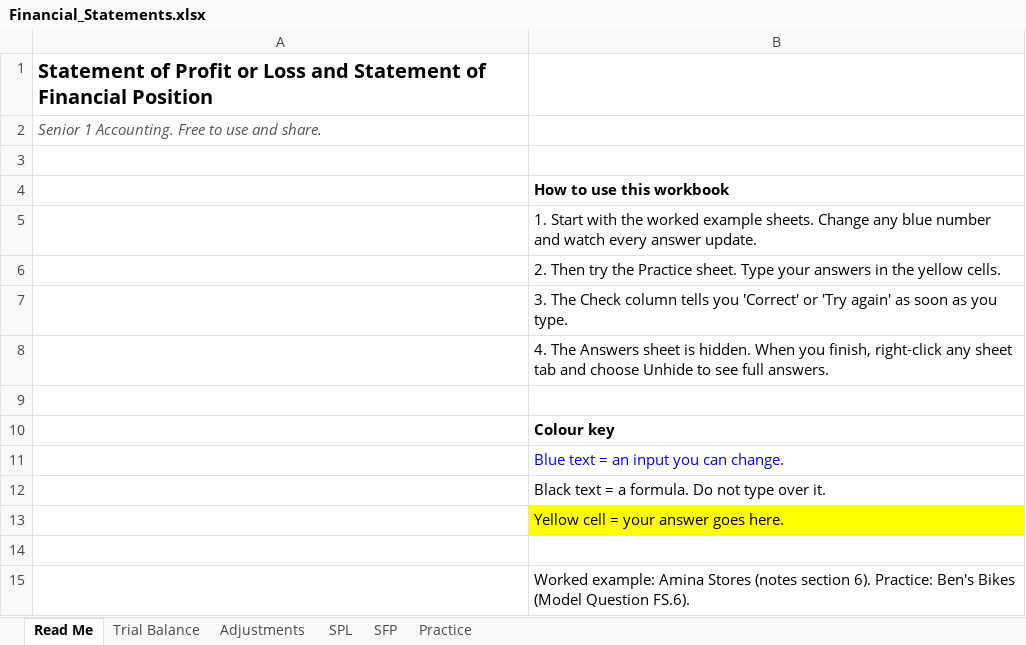
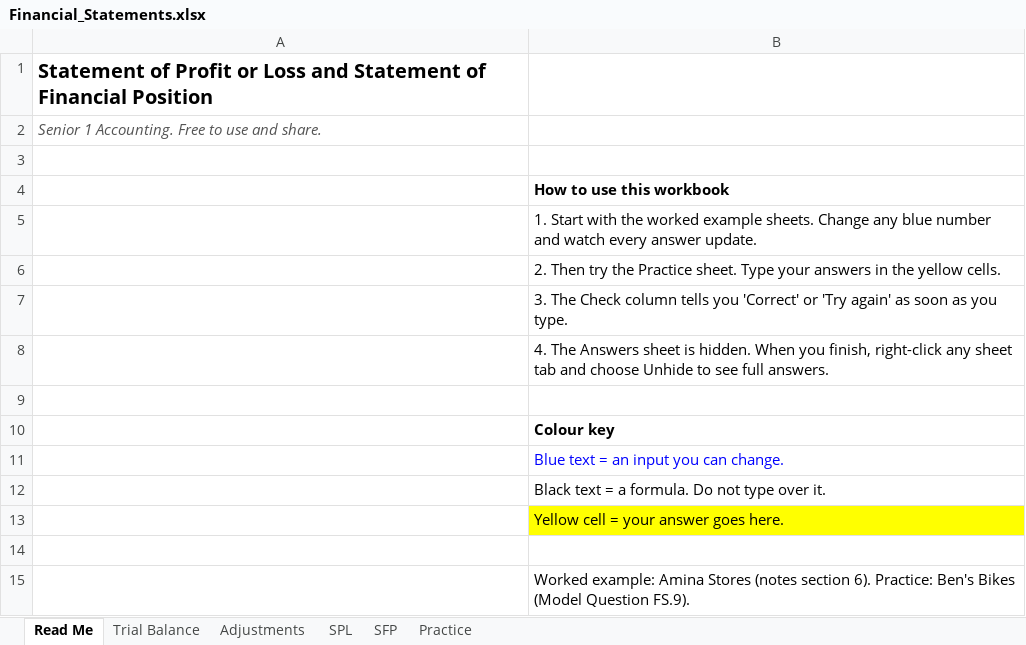
Before and after one commit to lrdrandomplayz/accounting, an Excel workbook: excel/Financial_Statements.xlsx, sheet Read Me, drawn as a sheet; values as stored, in another font and other column widths than the file's, no borders; the diff names each change by its address in the sheet, - before the commit and + after, or states it on an @@ line.

```diff
--- a/excel/Financial_Statements.xlsx (sheet Read Me)
+++ b/excel/Financial_Statements.xlsx (sheet Read Me)
-B15: …(Model Question FS.6).
+B15: …(Model Question FS.9).
```
Also changed, not shown: sheet Practice, excel/Ch08_Irrecoverable_Debts.xlsx, excel/Ch10_Depreciation.xlsx, 13 other files.
